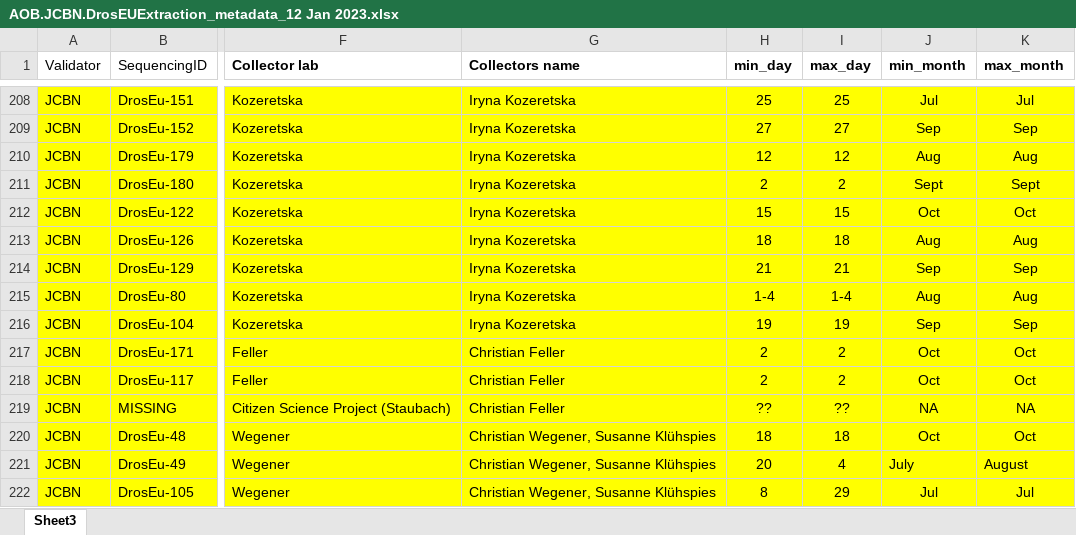
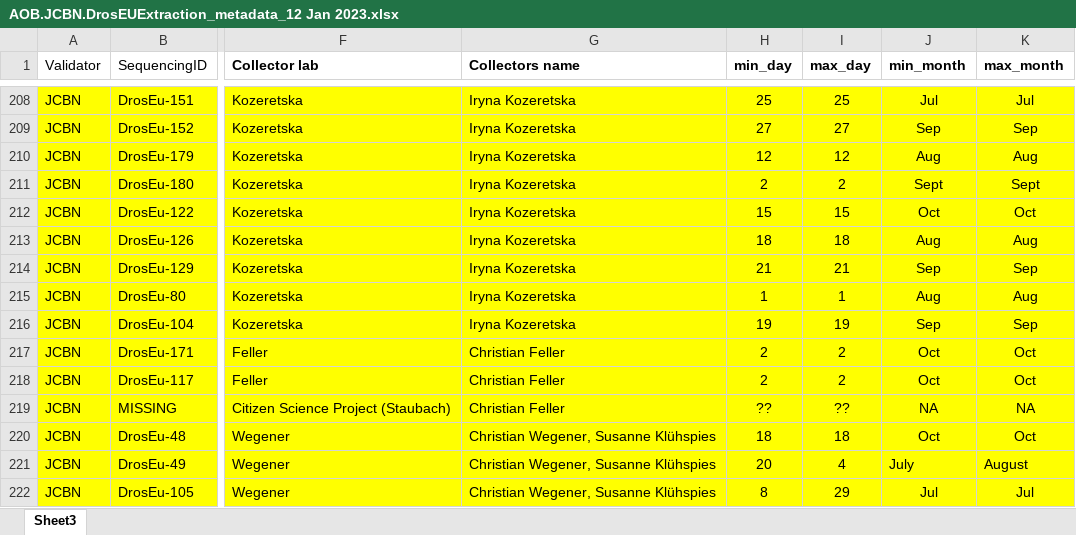
Before and after one commit to DEST-bio/DESTv2, an Excel workbook: populationInfo/OriginalMetadata/AOB.JCBN.DrosEUExtraction_metadata_12 Jan 2023.xlsx, sheet Sheet3, drawn as a sheet; only a part is shown, gaps mark what is left out; values as stored, in another font and other column widths than the file's, no borders; the diff names each change by its address in the sheet, - before the commit and + after, or states it on an @@ line.

Commit message:
more metadata fixes

```diff
--- a/populationInfo/OriginalMetadata/AOB.JCBN.DrosEUExtraction_metadata_12 Jan 2023.xlsx (sheet Sheet3)
+++ b/populationInfo/OriginalMetadata/AOB.JCBN.DrosEUExtraction_metadata_12 Jan 2023.xlsx (sheet Sheet3)
-H215 (min_day): 1-4
+H215 (min_day): 1
-I215 (max_day): 1-4
+I215 (max_day): 1
```
Also changed, not shown: 3 other files.
